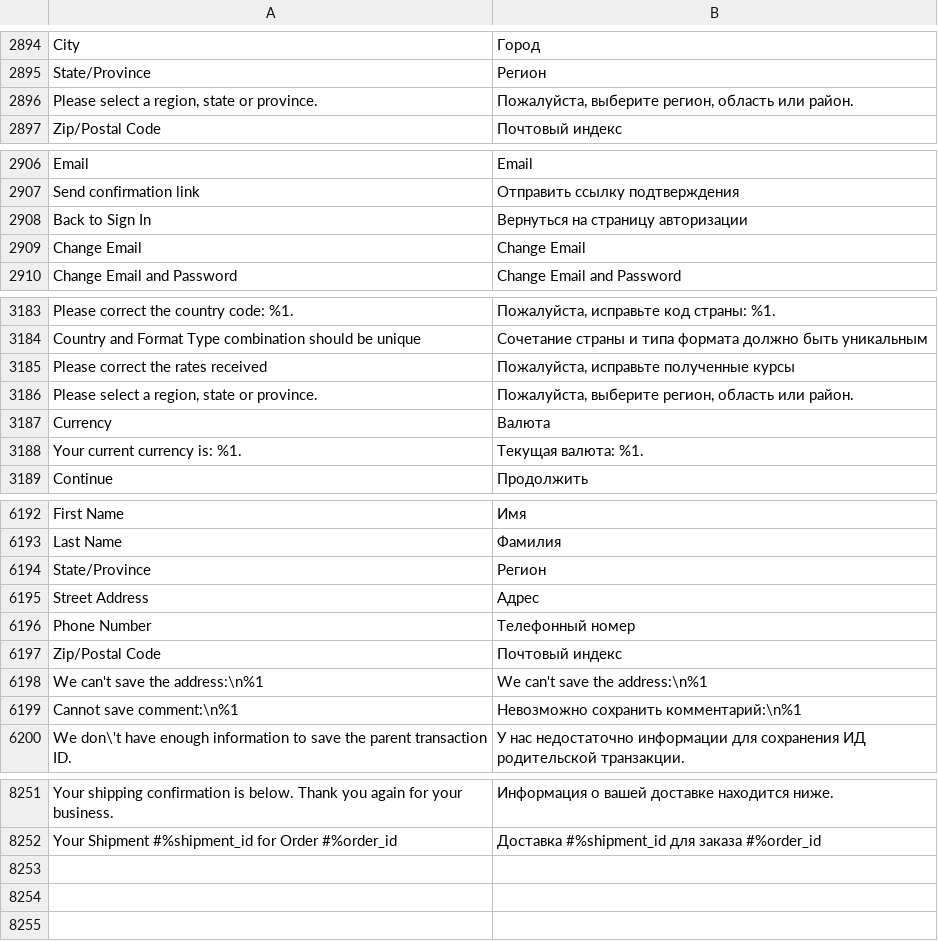
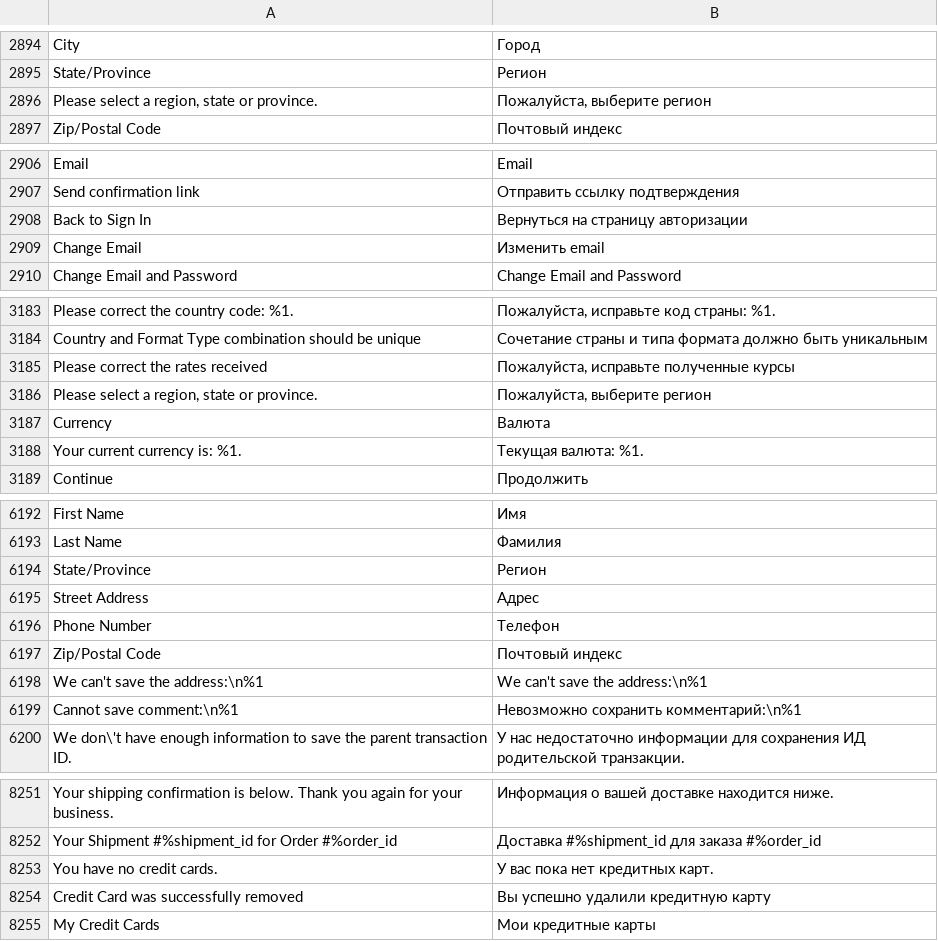
Before and after one commit to karliuka/m2.LanguageRuUA, a CSV file: ru_UA.csv, drawn as a sheet; only a part is shown, gaps mark what is left out; the diff names each change by its address in the sheet, - before the commit and + after, or states it on an @@ line.

```diff
--- a/ru_UA.csv
+++ b/ru_UA.csv
-B2896: Пожалуйста, выберите регион, область или район.
+B2896: Пожалуйста, выберите регион
-B2909: Change Email
+B2909: Изменить email
-B3186: Пожалуйста, выберите регион, область или район.
+B3186: Пожалуйста, выберите регион
-B6196: Телефонный номер
+B6196: Телефон
+row 8253: You have no credit cards. | У вас пока нет кредитных карт.
+row 8254: Credit Card was successfully removed | Вы успешно удалили кредитную карту
+row 8255: My Credit Cards | Мои кредитные карты
```
Also changed, not shown: 1 other file.
